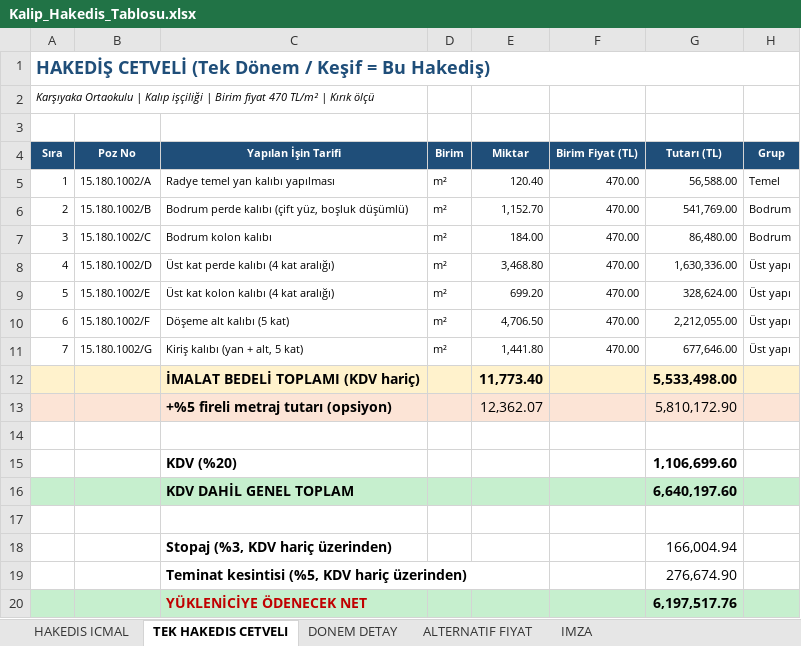
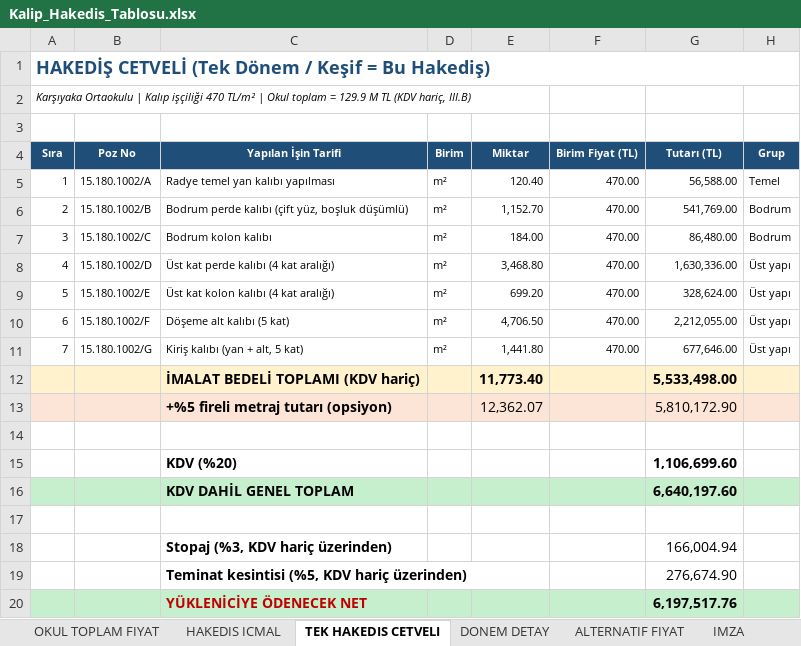
Before and after one commit to barsokrr/meka, an Excel workbook: metraj/Kalip_Hakedis_Tablosu.xlsx, sheet TEK HAKEDIS CETVELI, drawn as a sheet; values as stored, in another font and other column widths than the file's, no borders; the diff names each change by its address in the sheet, - before the commit and + after, or states it on an @@ line.

```diff
--- a/metraj/Kalip_Hakedis_Tablosu.xlsx (sheet TEK HAKEDIS CETVELI)
+++ b/metraj/Kalip_Hakedis_Tablosu.xlsx (sheet TEK HAKEDIS CETVELI)
+sheet tab: OKUL TOPLAM FIYAT
-A2 (Sıra): …Kalıp işçiliği | Birim fiyat 470 TL/m² | Kırık ölçü
+A2 (Sıra): …Kalıp işçiliği 470 TL/m² | Okul toplam ≈ 129.9 M TL (KDV hariç, III.B)
```
Also changed, not shown: sheet HAKEDIS ICMAL, 1 other file.
